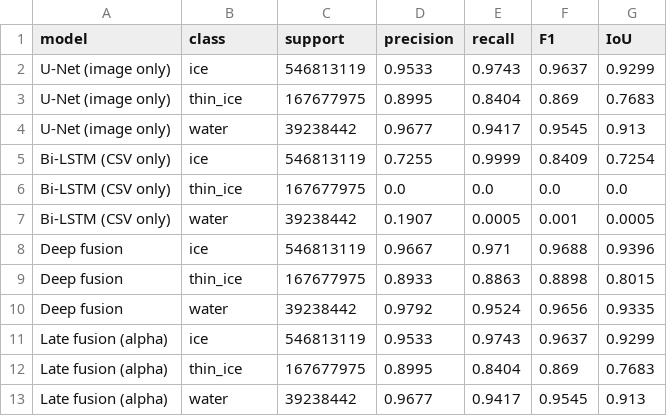
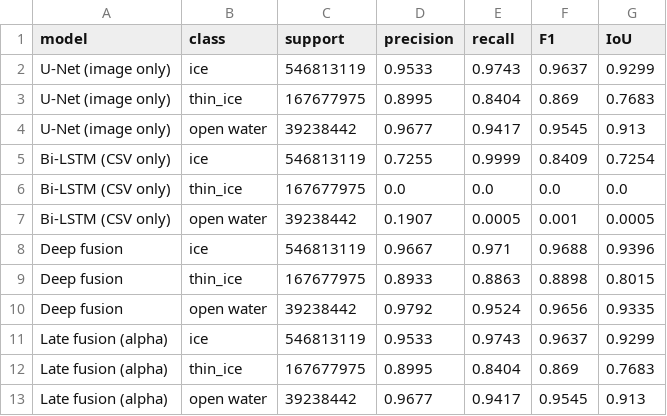
Before and after one commit to thesantoshpant/research-seminar, a CSV file: archive/runs/extended_metrics/per_class_breakdown.csv, drawn as a sheet.

```diff
--- a/archive/runs/extended_metrics/per_class_breakdown.csv
+++ b/archive/runs/extended_metrics/per_class_breakdown.csv
@@ -3,11 +3,11 @@ U-Net (image only),ice,546813119,0.9533,0.9743,0.9637,0.9299
 U-Net (image only),thin_ice,167677975,0.8995,0.8404,0.869,0.7683
-U-Net (image only),water,39238442,0.9677,0.9417,0.9545,0.913
+U-Net (image only),open water,39238442,0.9677,0.9417,0.9545,0.913
 Bi-LSTM (CSV only),ice,546813119,0.7255,0.9999,0.8409,0.7254
 Bi-LSTM (CSV only),thin_ice,167677975,0.0,0.0,0.0,0.0
-Bi-LSTM (CSV only),water,39238442,0.1907,0.0005,0.001,0.0005
+Bi-LSTM (CSV only),open water,39238442,0.1907,0.0005,0.001,0.0005
 Deep fusion,ice,546813119,0.9667,0.971,0.9688,0.9396
 Deep fusion,thin_ice,167677975,0.8933,0.8863,0.8898,0.8015
-Deep fusion,water,39238442,0.9792,0.9524,0.9656,0.9335
+Deep fusion,open water,39238442,0.9792,0.9524,0.9656,0.9335
 Late fusion (alpha),ice,546813119,0.9533,0.9743,0.9637,0.9299
 Late fusion (alpha),thin_ice,167677975,0.8995,0.8404,0.869,0.7683
-Late fusion (alpha),water,39238442,0.9677,0.9417,0.9545,0.913
+Late fusion (alpha),open water,39238442,0.9677,0.9417,0.9545,0.913
```
Also changed, not shown: archive/runs/benchmark_report/benchmark_summary.csv, archive/runs/comparison/results_table.csv, 28 other files.
